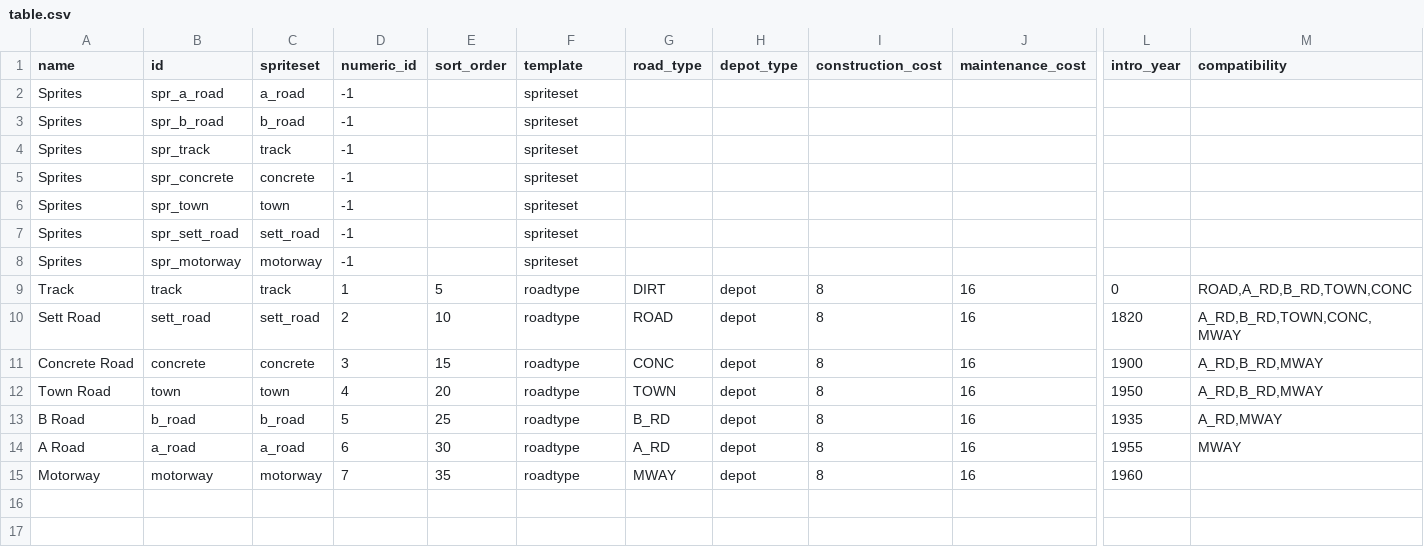
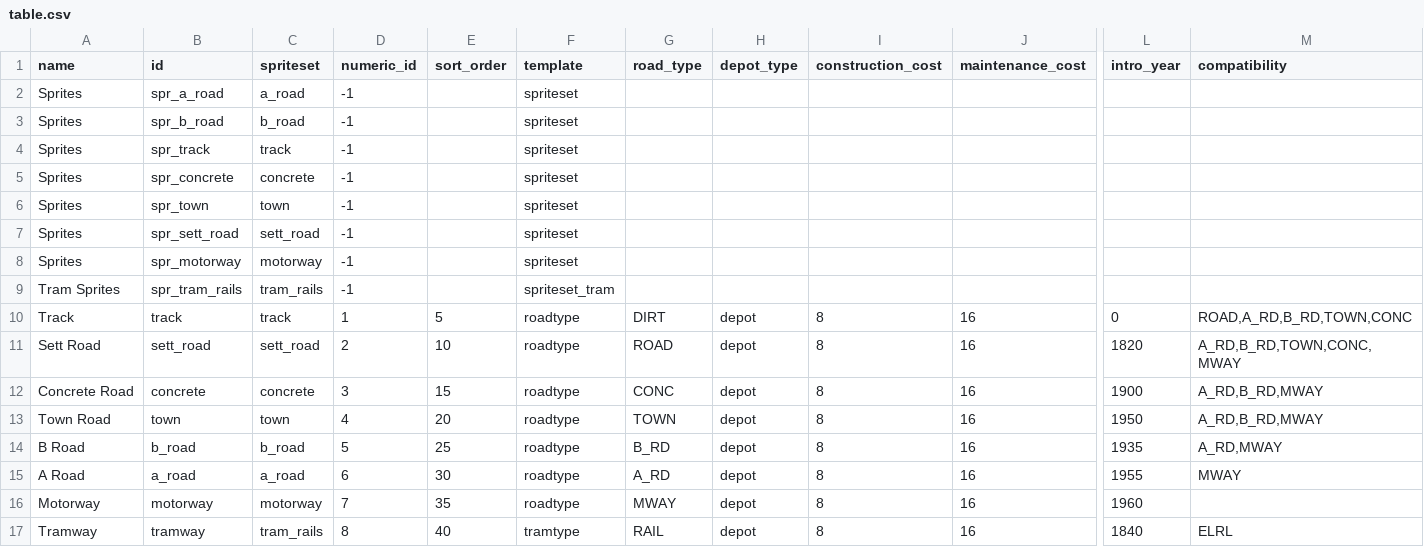
Before and after one commit to mattkimber/timberwolfs_roads, a CSV file: table.csv, drawn as a sheet; only a part is shown, gaps mark what is left out; rows hold the shown columns only; the diff names each change by its address in the sheet, - before the commit and + after, or states it on an @@ line.

Commit message:
trams

```diff
--- a/table.csv
+++ b/table.csv
+row 9: Tram Sprites | spr_tram_rails | tram_rails | -1 |  | spriteset_tram
+row 17: Tramway | tramway | tram_rails | 8 | 40 | tramtype | RAIL | depot | 8 | 16 | 1840 | ELRL
```
Also changed, not shown: 15 other files.
